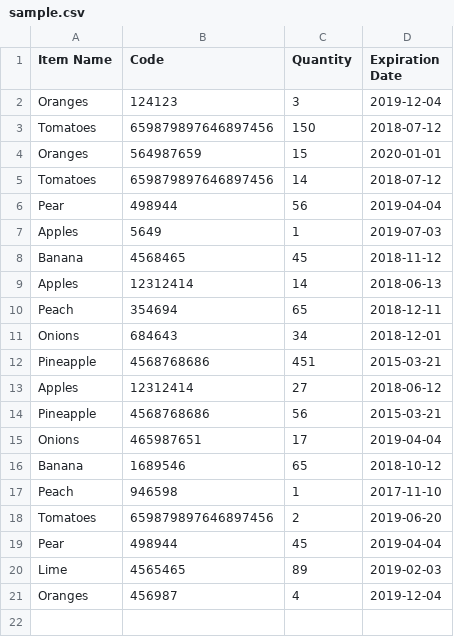
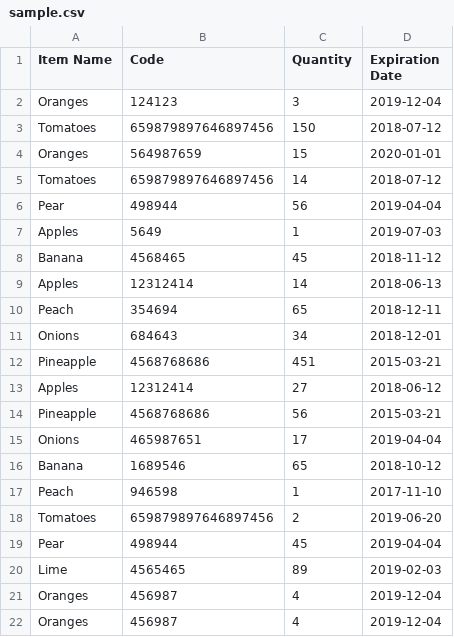
Before and after one commit to urban-karolis/visma, a CSV file: sample.csv, drawn as a sheet; the diff names each change by its address in the sheet, - before the commit and + after, or states it on an @@ line.

Commit message:
test

```diff
--- a/sample.csv
+++ b/sample.csv
+row 22: Oranges | 456987 | 4 | 2019-12-04
```
